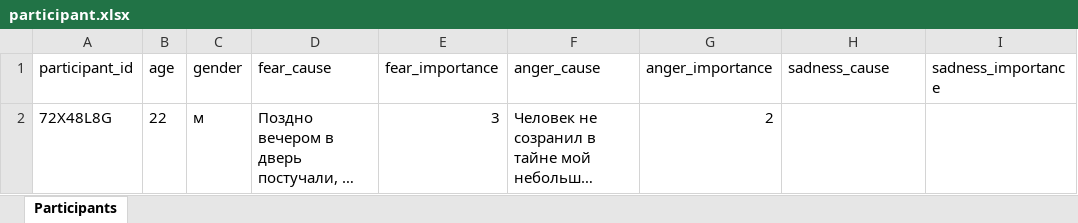
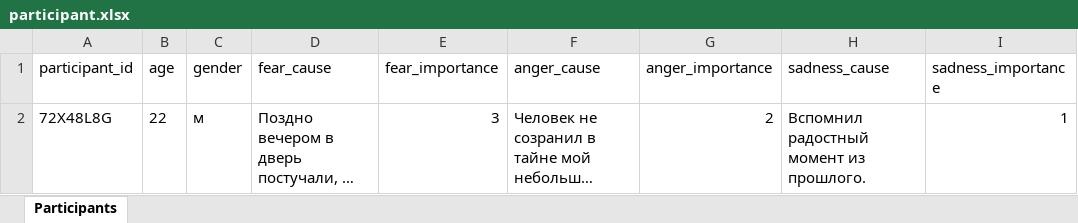
Before and after one commit to aapushnikov/intensity_profiles, an Excel workbook: dataset/participant.xlsx, sheet Participants, drawn as a sheet; long unchanged cells end in …; values as stored, in another font and other column widths than the file's, no borders; the diff names each change by its address in the sheet, - before the commit and + after, or states it on an @@ line.

Commit message:
Update participant 72X48L8G

```diff
--- a/dataset/participant.xlsx (sheet Participants)
+++ b/dataset/participant.xlsx (sheet Participants)
-H2 (sadness_cause): (empty)
+H2 (sadness_cause): Вспомнил радостный момент из прошлого.
-I2 (sadness_importance): (empty)
+I2 (sadness_importance): 1
```
